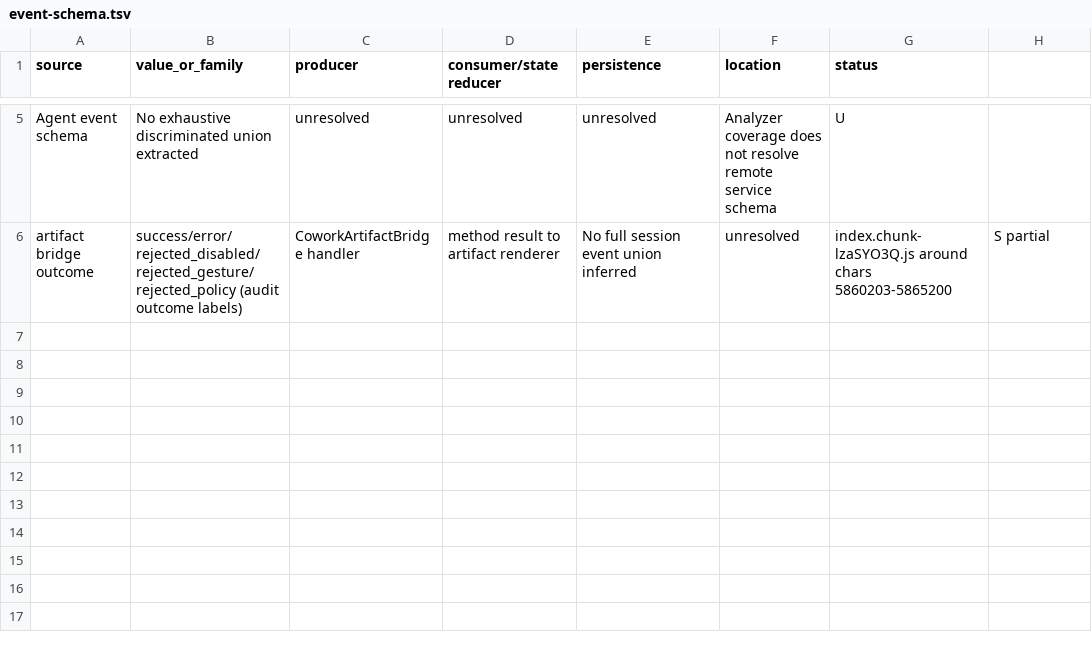
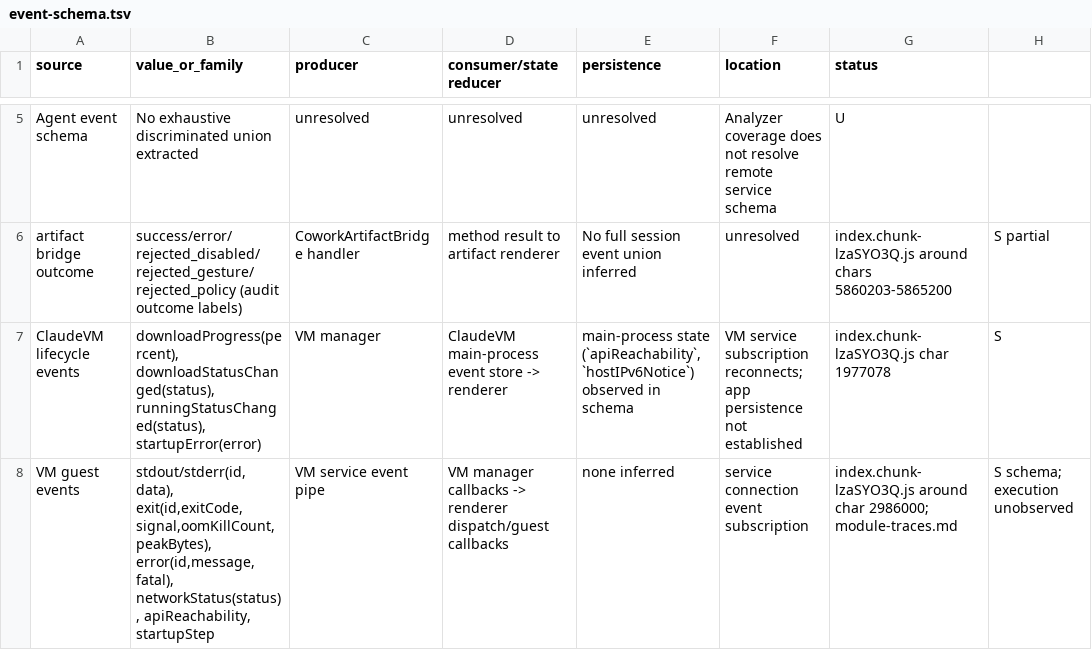
Before and after one commit to unicorn-Y/Atlas, a TSV file: docs/research/agent-reverse/2026-10-19/claude-desktop/evidence/event-schema.tsv, drawn as a sheet; only a part is shown, gaps mark what is left out.

Commit message:
research: refine Claude task and VM execution evidence

```diff
--- a/docs/research/agent-reverse/2026-10-19/claude-desktop/evidence/event-schema.tsv
+++ b/docs/research/agent-reverse/2026-10-19/claude-desktop/evidence/event-schema.tsv
@@ -6 +6,3 @@ Agent event schema	No exhaustive discriminated union extracted	unresolved	unreso
 artifact bridge outcome	success/error/rejected_disabled/rejected_gesture/rejected_policy (audit outcome labels)	CoworkArtifactBridge handler	method result to artifact renderer	No full session event union inferred	unresolved	index.chunk-lzaSYO3Q.js around chars 5860203-5865200	S partial
+ClaudeVM lifecycle events	downloadProgress(percent), downloadStatusChanged(status), runningStatusChanged(status), startupError(error)	VM manager	ClaudeVM main-process event store -> renderer	main-process state (`apiReachability`, `hostIPv6Notice`) observed in schema	VM service subscription reconnects; app persistence not established	index.chunk-lzaSYO3Q.js char 1977078	S
+VM guest events	stdout/stderr(id,data), exit(id,exitCode,signal,oomKillCount,peakBytes), error(id,message,fatal), networkStatus(status), apiReachability, startupStep	VM service event pipe	VM manager callbacks -> renderer dispatch/guest callbacks	none inferred	service connection event subscription	index.chunk-lzaSYO3Q.js around char 2986000; module-traces.md	S schema; execution unobserved
```
Also changed, not shown: docs/research/agent-reverse/2026-10-19/claude-desktop/evidence/ipc-map.tsv, docs/research/agent-reverse/2026-10-19/claude-desktop/evidence/runtime-map.tsv, 6 other files.
